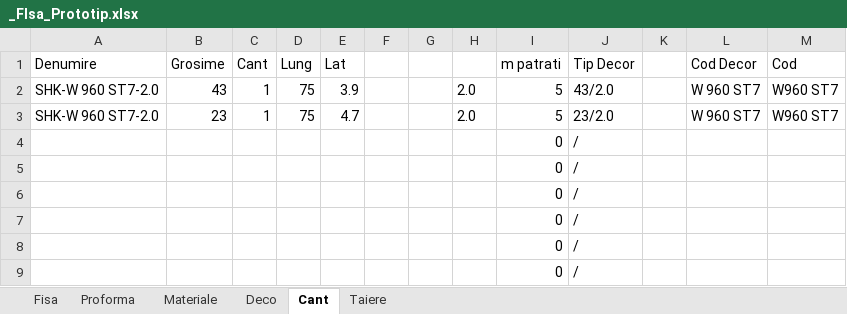
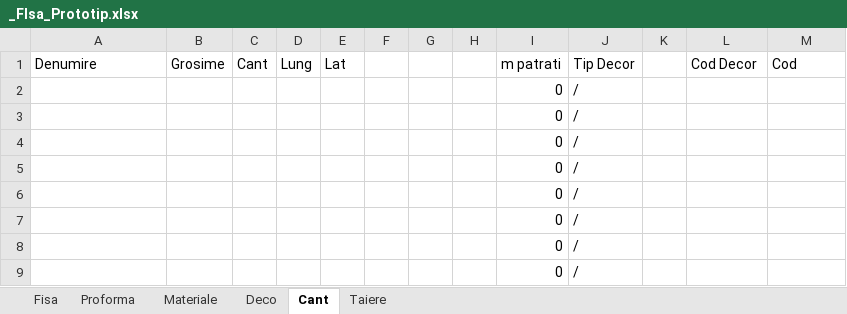
Before and after one commit to liviuspridon/PDF-Extract, an Excel workbook: _FIsa_Prototip.xlsx, sheet Cant, drawn as a sheet; only a part is shown; values as stored, in another font and other column widths than the file's, no borders; removed rows and columns are numbered as before the commit, all else as after; the diff names each change by its address in the sheet, - before the commit and + after, or states it on an @@ line.

Commit message:
Add files via upload

```diff
--- a/_FIsa_Prototip.xlsx (sheet Cant)
+++ b/_FIsa_Prototip.xlsx (sheet Cant)
-row 2: SHK-W 960 ST7-2.0 | 43 | 1 | 75 | 3.9 |  |  | 2.0 | 5 | 43/2.0 |  | W 960 ST7 | W960 ST7
-row 3: SHK-W 960 ST7-2.0 | 23 | 1 | 75 | 4.7 |  |  | 2.0 | 5 | 23/2.0 |  | W 960 ST7 | W960 ST7
+row 2:  |  |  |  |  |  |  |  | 0 | /
+row 3:  |  |  |  |  |  |  |  | 0 | /
```
Also changed, not shown: formulas that keep their value.
